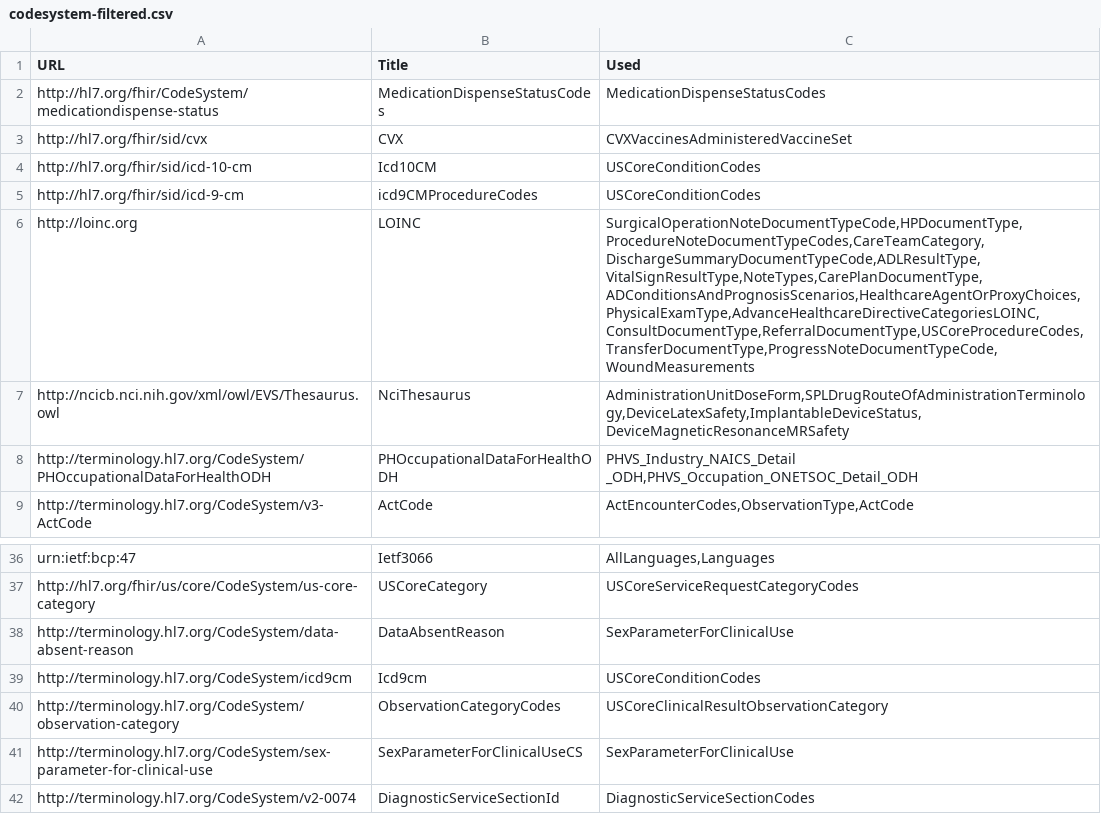
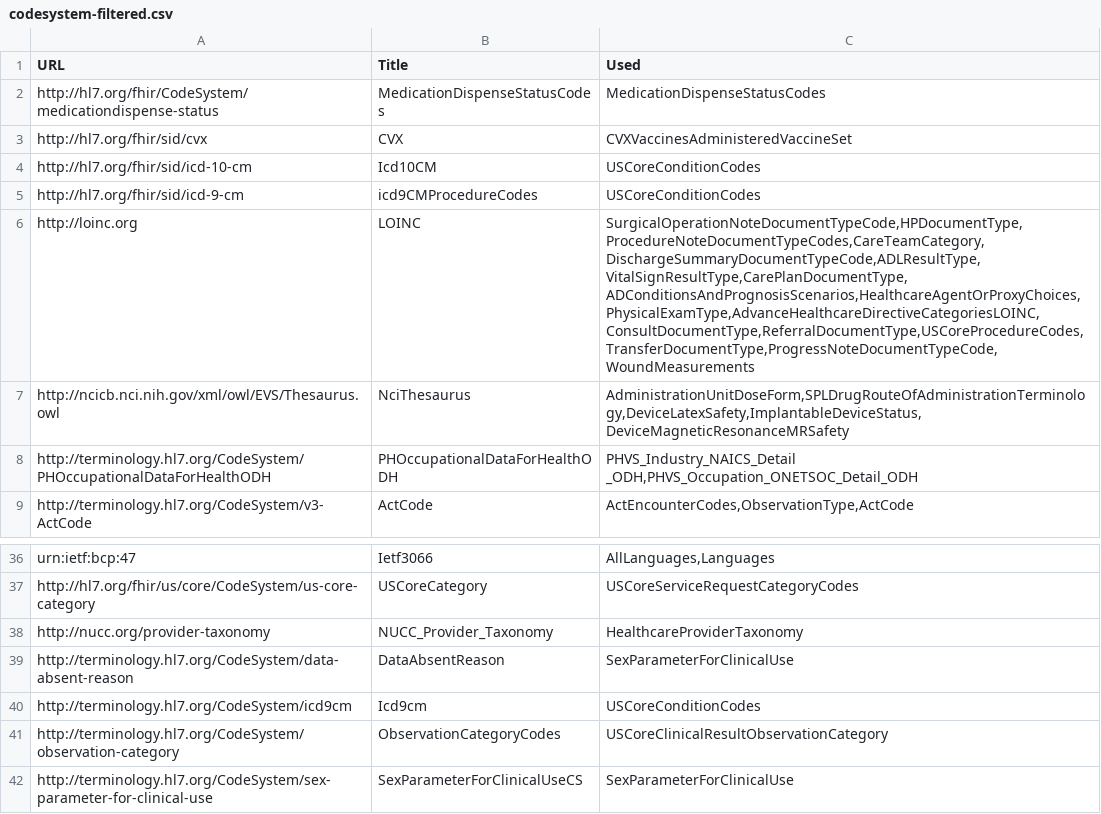
Before and after one commit to HL7/CDA-ccda, a CSV file: input/data/codesystem-filtered.csv, drawn as a sheet; only a part is shown, gaps mark what is left out; the shorter side is filled out with more unchanged rows.

```diff
--- a/input/data/codesystem-filtered.csv
+++ b/input/data/codesystem-filtered.csv
@@ -5,3 +5,3 @@ http://hl7.org/fhir/sid/icd-10-cm,Icd10CM,"USCoreConditionCodes"
 http://hl7.org/fhir/sid/icd-9-cm,icd9CMProcedureCodes,"USCoreConditionCodes"
-http://loinc.org,LOINC,"SurgicalOperationNoteDocumentTypeCode,HPDocumentType,ProcedureNoteDocumentTypeCodes,CareTeamCategory,DischargeSummaryDocumentTypeCode,ADLResultType,VitalSignResultType,NoteTypes,CarePlanDocumentType,ADConditionsAndPrognosisScenarios,HealthcareAgentOrProxyChoices,PhysicalExamType,AdvanceHealthcareDirectiveCategoriesLOINC,ConsultDocumentType,ReferralDocumentType,USCoreProcedureCodes,TransferDocumentType,ProgressNoteDocumentTypeCode,WoundMeasurements"
+http://loinc.org,LOINC,"SurgicalOperationNoteDocumentTypeCode,HPDocumentType,ProcedureNoteDocumentTypeCodes,CareTeamCategory,DischargeSummaryDocumentTypeCode,ADLResultType,VitalSignResultType,CarePlanDocumentType,ADConditionsAndPrognosisScenarios,HealthcareAgentOrProxyChoices,PhysicalExamType,AdvanceHealthcareDirectiveCategoriesLOINC,ConsultDocumentType,ReferralDocumentType,USCoreProcedureCodes,TransferDocumentType,ProgressNoteDocumentTypeCode,WoundMeasurements"
 http://ncicb.nci.nih.gov/xml/owl/EVS/Thesaurus.owl,NciThesaurus,"AdministrationUnitDoseForm,SPLDrugRouteOfAdministrationTerminology,DeviceLatexSafety,ImplantableDeviceStatus,DeviceMagneticResonanceMRSafety"
@@ -37,2 +37,3 @@ urn:ietf:bcp:47,Ietf3066,"AllLanguages,Languages"
 http://hl7.org/fhir/us/core/CodeSystem/us-core-category,USCoreCategory,"USCoreServiceRequestCategoryCodes"
+http://nucc.org/provider-taxonomy,NUCC_Provider_Taxonomy,"HealthcareProviderTaxonomy"
 http://terminology.hl7.org/CodeSystem/data-absent-reason,DataAbsentReason,"SexParameterForClinicalUse"
```
Also changed, not shown: input/data/valueset-filtered.csv, 9 other files.
